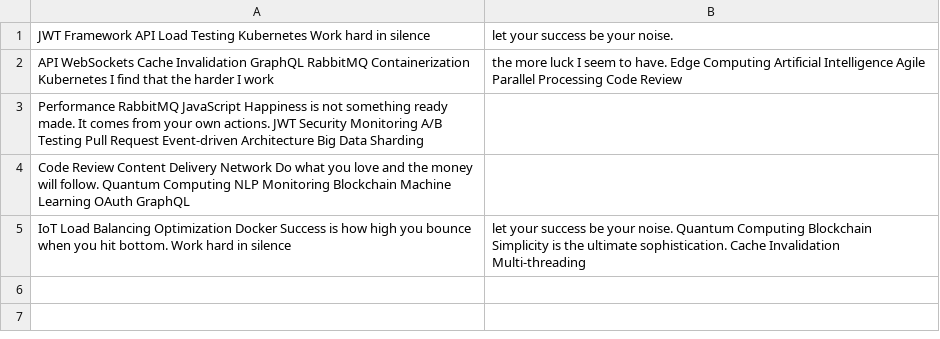
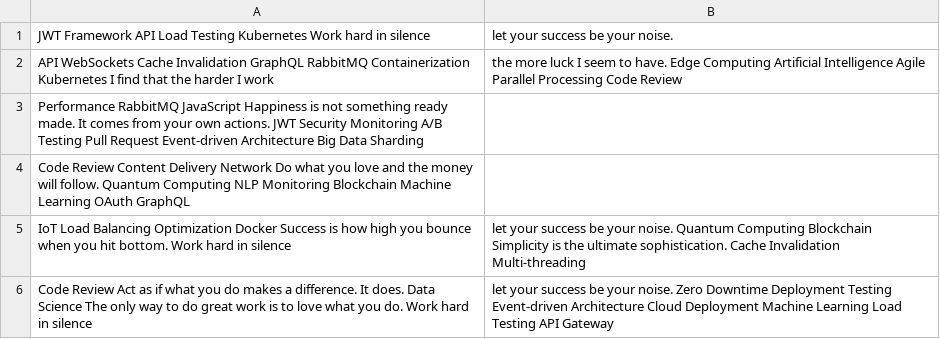
Before and after one commit to acorns-finders/acorns-finders, a CSV file: archive/mock_data.csv, drawn as a sheet; the diff names each change by its address in the sheet, - before the commit and + after, or states it on an @@ line.

Commit message:
Updated archive

```diff
--- a/archive/mock_data.csv
+++ b/archive/mock_data.csv
+row 6: Code Review Act as if what you do makes a difference. It does. Data Science The only way to do great work is to love what you do. Work hard in silence | let your success be your noise. Zero Downtime Deployment Testing Event-driven Architecture Cloud Deployment Machine Learning Load Testing API Gateway
```
Also changed, not shown: 2 other files.
